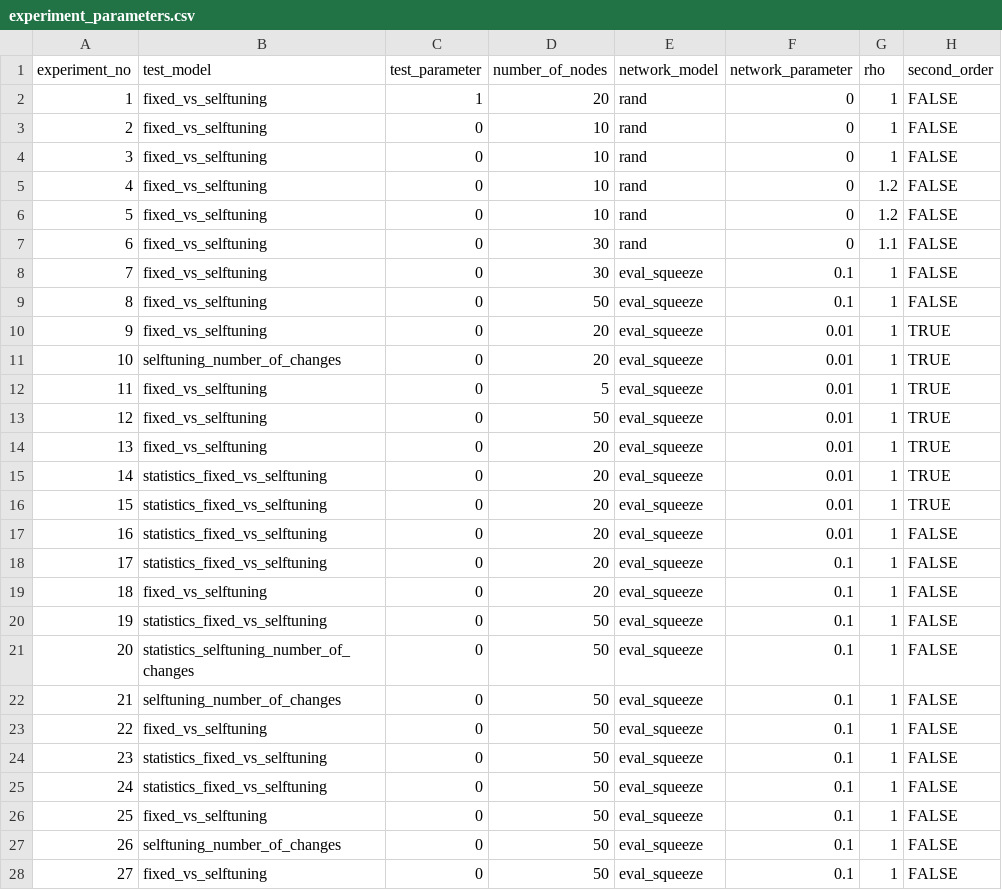
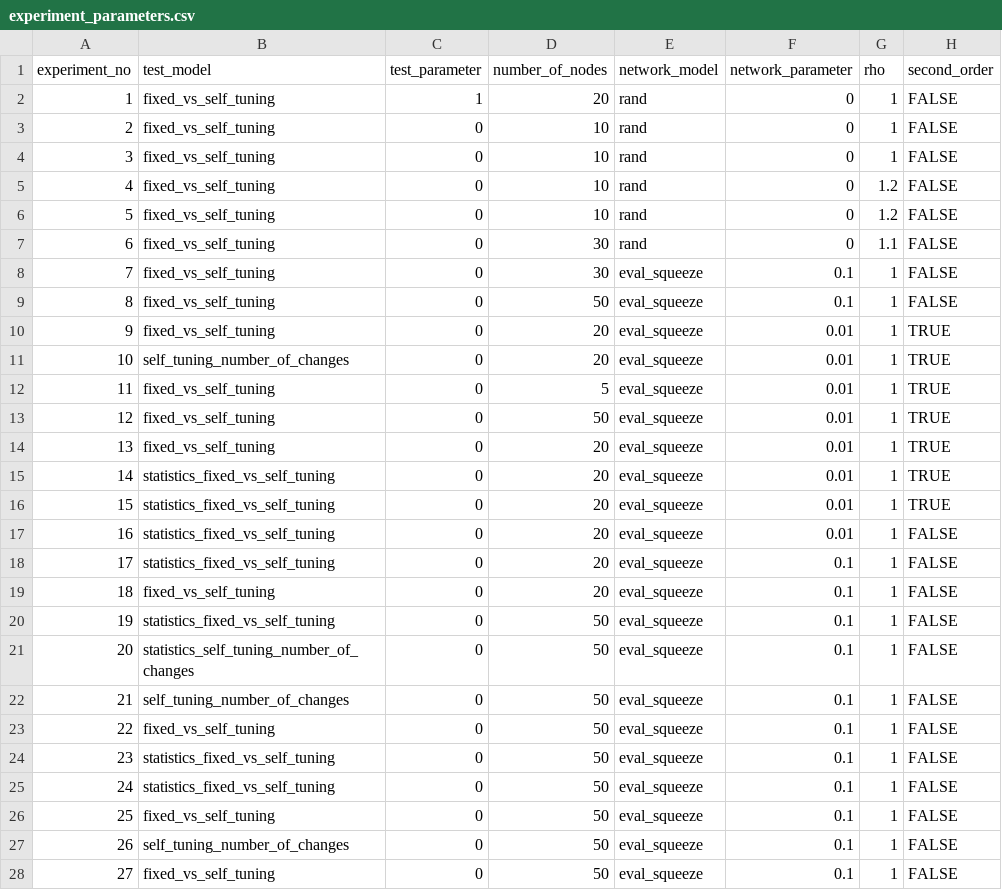
Before and after one commit to Klickeazy/selftuning_architecture, a CSV file: experiment_parameters.csv, drawn as a sheet; only a part is shown; the diff covers the shown part only; the diff names each change by its address in the sheet, - before the commit and + after, or states it on an @@ line.

Commit message:
Code fix commit squash
Fixes for unique model generation

```diff
--- a/experiment_parameters.csv
+++ b/experiment_parameters.csv
-B2:B10 (test_model): fixed_vs_selftuning
+B2:B10 (test_model): fixed_vs_self_tuning
-B11 (test_model): selftuning_number_of_changes
+B11 (test_model): self_tuning_number_of_changes
-B12:B14 (test_model): fixed_vs_selftuning
+B12:B14 (test_model): fixed_vs_self_tuning
-B15:B18 (test_model): statistics_fixed_vs_selftuning
+B15:B18 (test_model): statistics_fixed_vs_self_tuning
-B19 (test_model): fixed_vs_selftuning
+B19 (test_model): fixed_vs_self_tuning
-B20 (test_model): statistics_fixed_vs_selftuning
+B20 (test_model): statistics_fixed_vs_self_tuning
-B21 (test_model): statistics_selftuning_number_of_changes
+B21 (test_model): statistics_self_tuning_number_of_changes
-B22 (test_model): selftuning_number_of_changes
+B22 (test_model): self_tuning_number_of_changes
-B23 (test_model): fixed_vs_selftuning
+B23 (test_model): fixed_vs_self_tuning
-B24:B25 (test_model): statistics_fixed_vs_selftuning
+B24:B25 (test_model): statistics_fixed_vs_self_tuning
-B26 (test_model): fixed_vs_selftuning
+B26 (test_model): fixed_vs_self_tuning
-B27 (test_model): selftuning_number_of_changes
+B27 (test_model): self_tuning_number_of_changes
-B28 (test_model): fixed_vs_selftuning
+B28 (test_model): fixed_vs_self_tuning
```
Also changed, not shown: 5 added rows and 21 edited cells elsewhere in this file, 11 other files.
